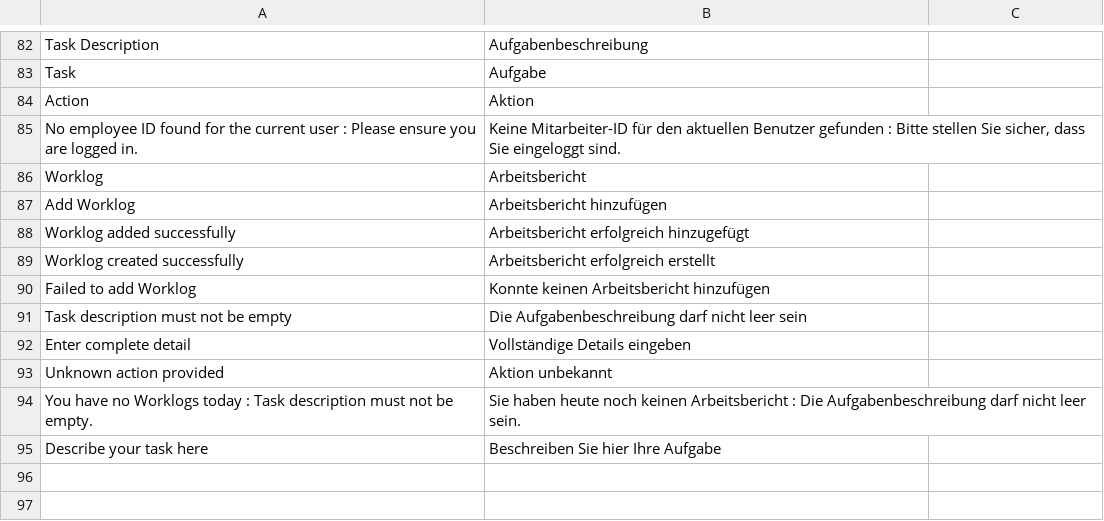
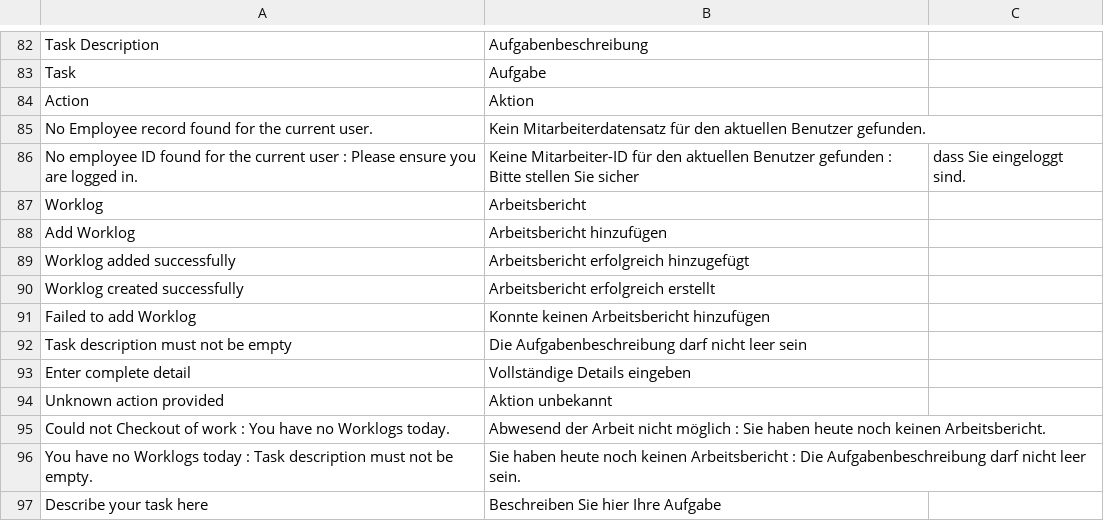
Before and after one commit to Neo-Atlas/erpnext_hr_time, a CSV file: hr_time/translations/de.csv, drawn as a sheet; only a part is shown, gaps mark what is left out; addresses are those after the commit; the diff names each change by its address in the sheet, - before the commit and + after, or states it on an @@ line.

```diff
--- a/hr_time/translations/de.csv
+++ b/hr_time/translations/de.csv
+row 85: No Employee record found for the current user. | Kein Mitarbeiterdatensatz für den aktuellen Benutzer gefunden.
-B86: …stellen Sie sicher, dass Sie eingeloggt sind.
+B86: …stellen Sie sicher
-C86: (empty)
+C86: dass Sie eingeloggt sind.
+row 95: Could not Checkout of work : You have no Worklogs today. | Abwesend der Arbeit nicht möglich : Sie haben heute noch keinen Arbeitsbericht.
```
Also changed, not shown: 26 other files.
